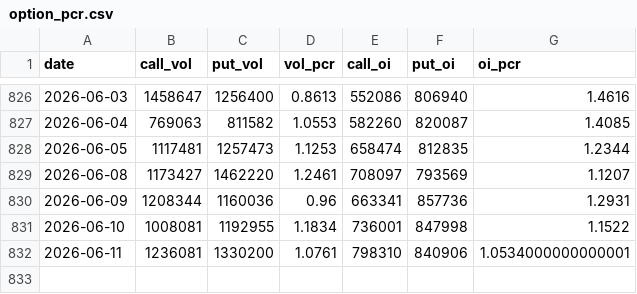
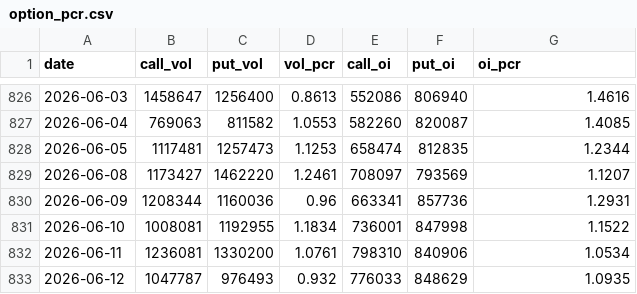
Before and after one commit to whao79-sudo/cyb-mdh-analysis, a CSV file: data/option_pcr.csv, drawn as a sheet; only a part is shown, gaps mark what is left out.

```diff
--- a/data/option_pcr.csv
+++ b/data/option_pcr.csv
@@ -831,2 +831,3 @@ date,call_vol,put_vol,vol_pcr,call_oi,put_oi,oi_pcr
 2026-06-10,1008081,1192955,1.1834,736001,847998,1.1522
-2026-06-11,1236081,1330200,1.0761,798310,840906,1.0534000000000001
+2026-06-11,1236081,1330200,1.0761,798310,840906,1.0534
+2026-06-12,1047787,976493,0.932,776033,848629,1.0935
```
Also changed, not shown: 29 other files.
